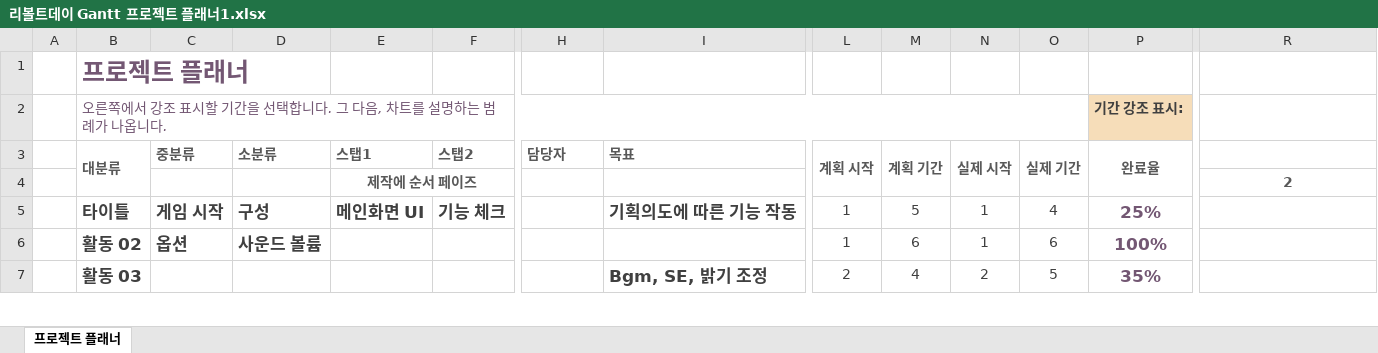
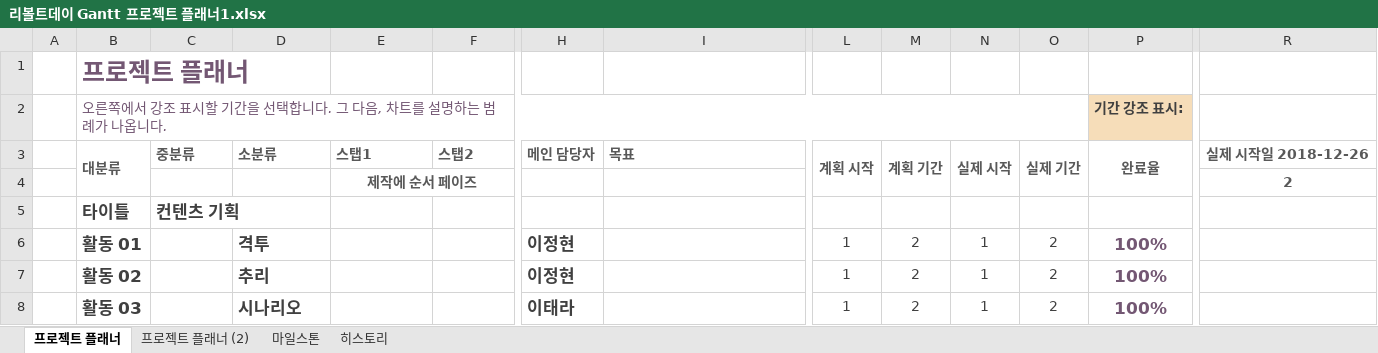
Before and after one commit to Velosis/RevoltDay, an Excel workbook: 리볼트데이 문서/리볼트데이 Gantt 프로젝트 플래너1.xlsx, sheet 프로젝트 플래너, drawn as a sheet; only a part is shown, gaps mark what is left out; values as stored, in another font and other column widths than the file's, no borders; conditional formats not drawn; removed rows and columns are numbered as before the commit, all else as after; rows hold the shown columns only; the diff covers the shown part only; the diff names each change by its address in the sheet, - before the commit and + after, or states it on an @@ line.

Commit message:
Update 리볼트데이 Gantt 프로젝트 플래너1.xlsx

```diff
--- a/리볼트데이 문서/리볼트데이 Gantt 프로젝트 플래너1.xlsx (sheet 프로젝트 플래너)
+++ b/리볼트데이 문서/리볼트데이 Gantt 프로젝트 플래너1.xlsx (sheet 프로젝트 플래너)
+sheet tab: 프로젝트 플래너 (2)
+sheet tab: 마일스톤
+sheet tab: 히스토리
-H3: 담당자
+H3: 메인 담당자
-R3: (empty)
+R3: 실제 시작일 2018-12-26
+R3:V3 merged
-row 4:  |  |  |  | 제작에 순서 페이즈 |  |  |  |  |  |  |  |  | 2
+row 4:  |  |  |  | 제작에 순서 페이즈 |  |  |  |  |  |  |  |  | 2
-C5: 게임 시작
+C5: 컨텐츠 기획
-D5: 구성
+D5: (empty)
-E5: 메인화면 UI
+E5: (empty)
-F5: 기능 체크
+F5: (empty)
-I5: 기획의도에 따른 기능 작동
+I5: (empty)
-L5: 1
+L5: (empty)
-M5: 5
+M5: (empty)
-N5: 1
+N5: (empty)
-O5: 4
+O5: (empty)
-P5 (기간 강조 표시:): 25%
+P5 (기간 강조 표시:): (empty)
+row 6:  | 활동 01 |  | 격투 |  |  | 이정현 |  | 1 | 2 | 1 | 2 | 100%
-C7: 옵션
+C7: (empty)
-D7: 사운드 볼륨
+D7: 추리
-H7: (empty)
+H7: 이정현
-M7: 6
+M7: 2
-O7: 6
+O7: 2
-D8: (empty)
+D8: 시나리오
-H8: (empty)
+H8: 이태라
-I8: Bgm, SE, 밝기 조정
+I8: (empty)
-L8: 2
+L8: 1
-M8: 4
+M8: 2
-N8: 2
+N8: 1
-O8: 5
+O8: 2
-P8 (기간 강조 표시:): 35%
+P8 (기간 강조 표시:): 100%
```
Also changed, not shown: 126 added rows, 156 edited cells and merged cells elsewhere in this sheet.
